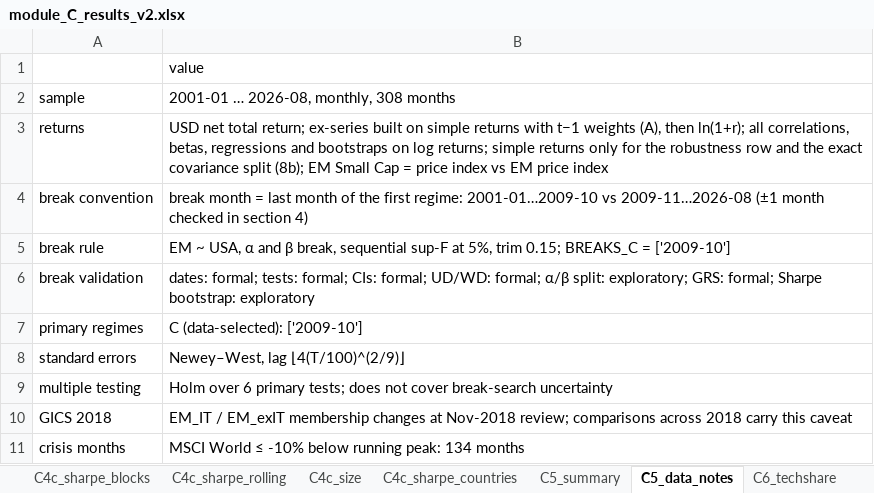
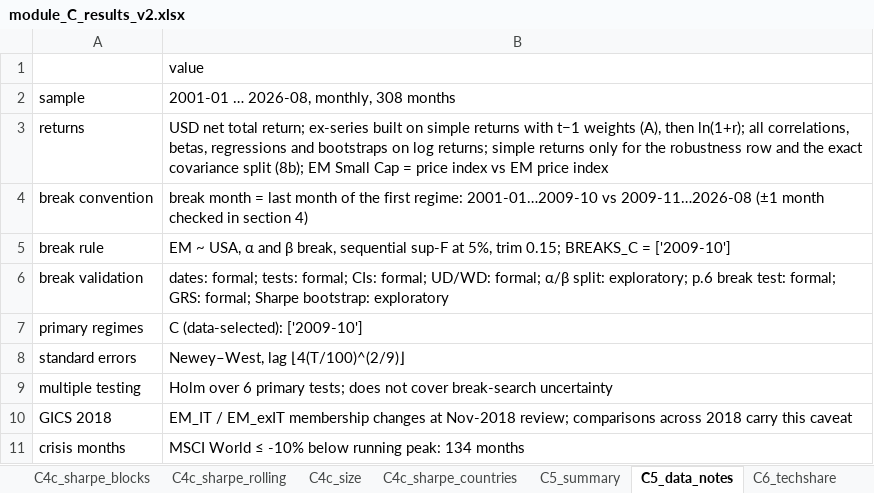
Before and after one commit to hanxu2490-lang/Globeflex-b, an Excel workbook: output/q1/module_C/module_C_results_v2.xlsx, sheet C5_data_notes, drawn as a sheet; values as stored, in another font and other column widths than the file's, no borders; the diff names each change by its address in the sheet, - before the commit and + after, or states it on an @@ line.

```diff
--- a/output/q1/module_C/module_C_results_v2.xlsx (sheet C5_data_notes)
+++ b/output/q1/module_C/module_C_results_v2.xlsx (sheet C5_data_notes)
-B6: …split: exploratory; GRS: formal;…
+B6: …split: exploratory; p.6 break test: formal; GRS: formal;…
```
Also changed, not shown: sheet README, other sheet tabs, output/q1/module_B/B_Module_Results.xlsx, 6 other files.
